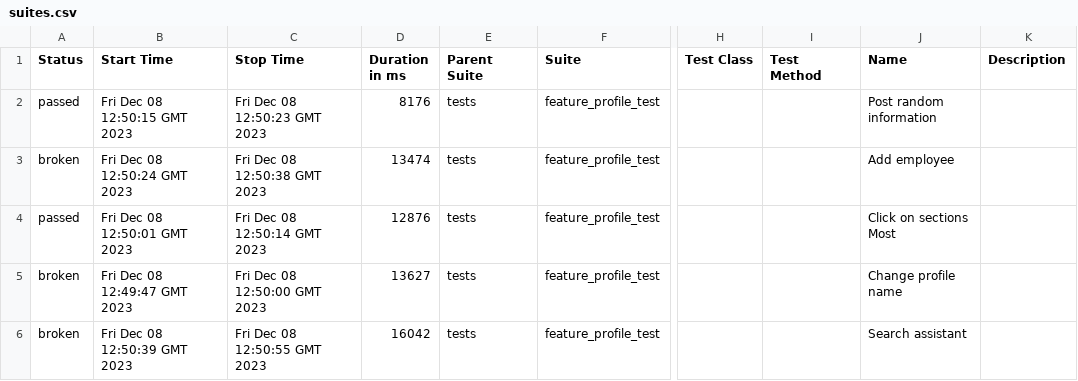
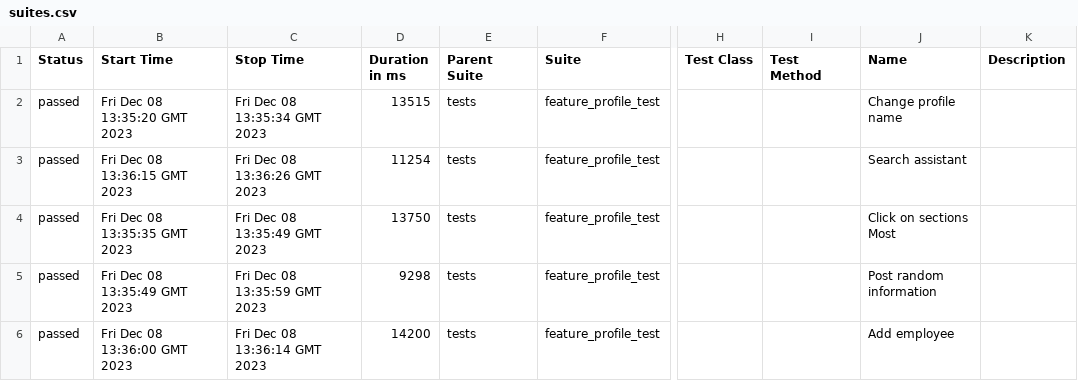
Before and after one commit to Roman1599/petrov-main, a CSV file: data/suites.csv, drawn as a sheet; only a part is shown, gaps mark what is left out; the diff names each change by its address in the sheet, - before the commit and + after, or states it on an @@ line.

```diff
--- a/data/suites.csv
+++ b/data/suites.csv
-B2 (Start Time): Fri Dec 08 12:50:15 GMT 2023
+B2 (Start Time): Fri Dec 08 13:35:20 GMT 2023
-C2 (Stop Time): Fri Dec 08 12:50:23 GMT 2023
+C2 (Stop Time): Fri Dec 08 13:35:34 GMT 2023
-D2 (Duration in ms): 8176
+D2 (Duration in ms): 13515
-J2 (Name): Post random information
+J2 (Name): Change profile name
-A3 (Status): broken
+A3 (Status): passed
-B3 (Start Time): Fri Dec 08 12:50:24 GMT 2023
+B3 (Start Time): Fri Dec 08 13:36:15 GMT 2023
-C3 (Stop Time): Fri Dec 08 12:50:38 GMT 2023
+C3 (Stop Time): Fri Dec 08 13:36:26 GMT 2023
-D3 (Duration in ms): 13474
+D3 (Duration in ms): 11254
-J3 (Name): Add employee
+J3 (Name): Search assistant
-B4 (Start Time): Fri Dec 08 12:50:01 GMT 2023
+B4 (Start Time): Fri Dec 08 13:35:35 GMT 2023
-C4 (Stop Time): Fri Dec 08 12:50:14 GMT 2023
+C4 (Stop Time): Fri Dec 08 13:35:49 GMT 2023
-D4 (Duration in ms): 12876
+D4 (Duration in ms): 13750
-A5:A6 (Status): broken
+A5:A6 (Status): passed
-B5 (Start Time): Fri Dec 08 12:49:47 GMT 2023
+B5 (Start Time): Fri Dec 08 13:35:49 GMT 2023
-C5 (Stop Time): Fri Dec 08 12:50:00 GMT 2023
+C5 (Stop Time): Fri Dec 08 13:35:59 GMT 2023
-D5 (Duration in ms): 13627
+D5 (Duration in ms): 9298
-J5 (Name): Change profile name
+J5 (Name): Post random information
-B6 (Start Time): Fri Dec 08 12:50:39 GMT 2023
+B6 (Start Time): Fri Dec 08 13:36:00 GMT 2023
-C6 (Stop Time): Fri Dec 08 12:50:55 GMT 2023
+C6 (Stop Time): Fri Dec 08 13:36:14 GMT 2023
-D6 (Duration in ms): 16042
+D6 (Duration in ms): 14200
-J6 (Name): Search assistant
+J6 (Name): Add employee
```
Also changed, not shown: 40 other files.
